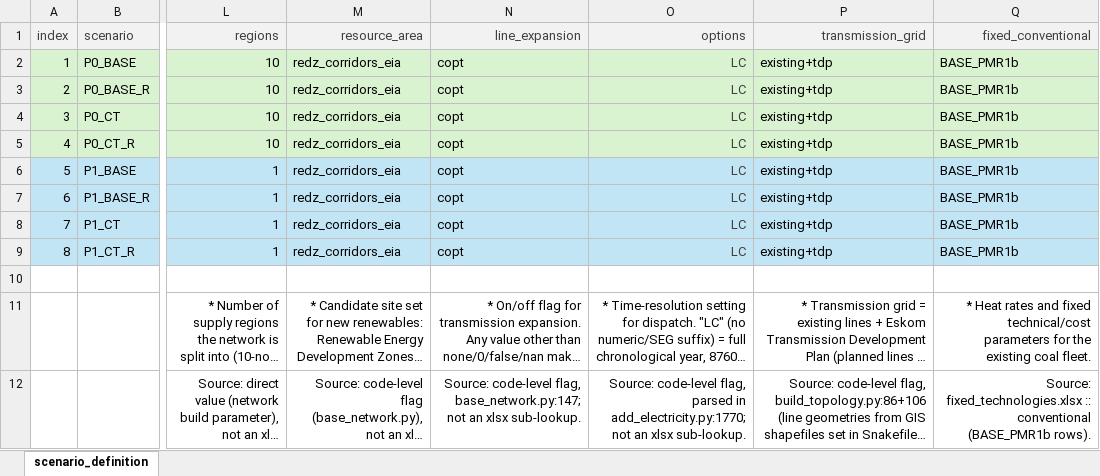
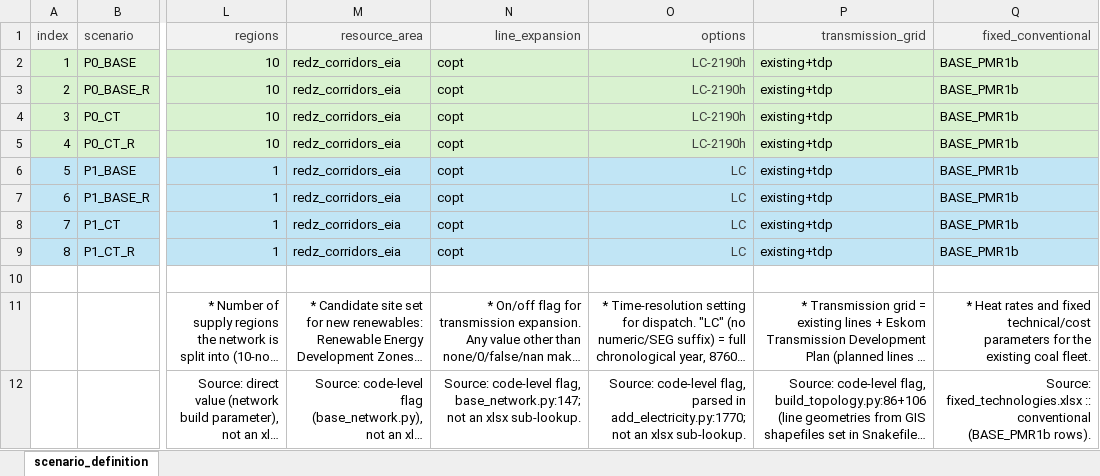
Before and after one commit to agma0/pypsa-rsa, an Excel workbook: scenarios/Coal_Flexibilisation/scenarios_to_run.xlsx, sheet scenario_definition, drawn as a sheet; only a part is shown, gaps mark what is left out; long unchanged cells end in …; values as stored, in another font and other column widths than the file's, no borders; the diff names each change by its address in the sheet, - before the commit and + after, or states it on an @@ line.

Commit message:
test 2190h run

```diff
--- a/scenarios/Coal_Flexibilisation/scenarios_to_run.xlsx (sheet scenario_definition)
+++ b/scenarios/Coal_Flexibilisation/scenarios_to_run.xlsx (sheet scenario_definition)
-O2:O5 (options): LC
+O2:O5 (options): LC-2190h
```
